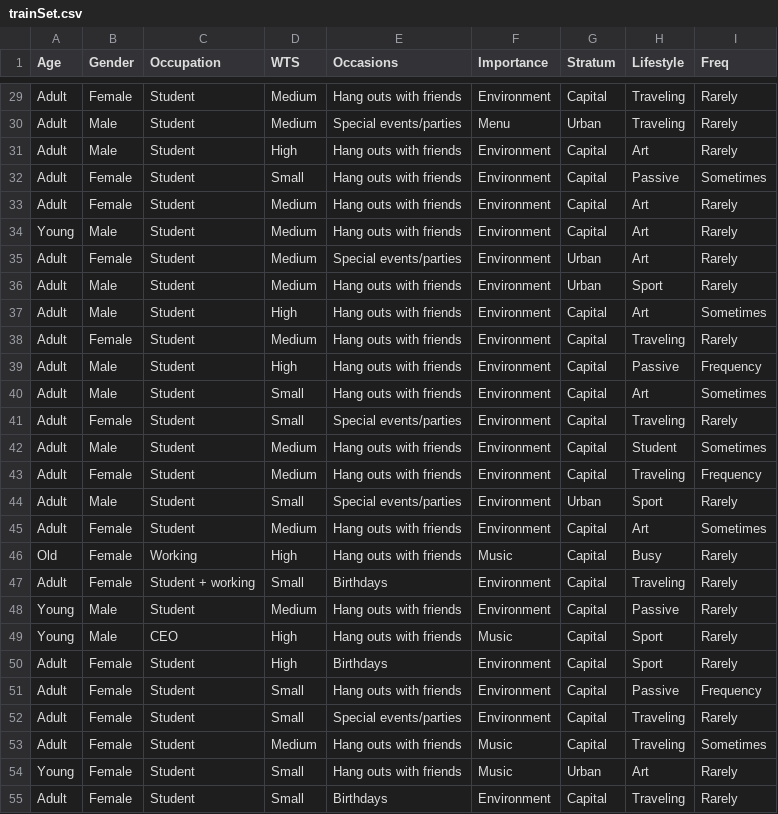
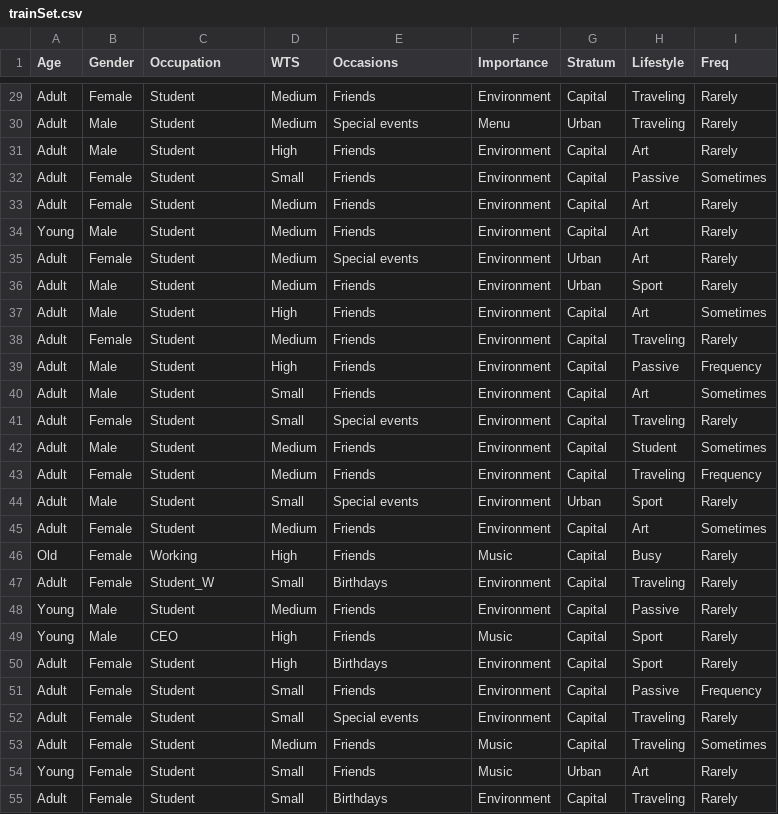
Before and after one commit to bambooooooo/ID3, a CSV file: resources/pub/trainSet.csv, drawn as a sheet; only a part is shown, gaps mark what is left out; the diff covers the shown part only; the diff names each change by its address in the sheet, - before the commit and + after, or states it on an @@ line.

```diff
--- a/resources/pub/trainSet.csv
+++ b/resources/pub/trainSet.csv
-E29 (Occasions): Hang outs with friends
+E29 (Occasions): Friends
-E30 (Occasions): Special events/parties
+E30 (Occasions): Special events
-E31:E34 (Occasions): Hang outs with friends
+E31:E34 (Occasions): Friends
-E35 (Occasions): Special events/parties
+E35 (Occasions): Special events
-E36:E40 (Occasions): Hang outs with friends
+E36:E40 (Occasions): Friends
-E41 (Occasions): Special events/parties
+E41 (Occasions): Special events
-E42:E43 (Occasions): Hang outs with friends
+E42:E43 (Occasions): Friends
-E44 (Occasions): Special events/parties
+E44 (Occasions): Special events
-E45:E46 (Occasions): Hang outs with friends
+E45:E46 (Occasions): Friends
-C47 (Occupation): Student + working
+C47 (Occupation): Student_W
-E48:E49 (Occasions): Hang outs with friends
+E48:E49 (Occasions): Friends
-E51 (Occasions): Hang outs with friends
+E51 (Occasions): Friends
-E52 (Occasions): Special events/parties
+E52 (Occasions): Special events
-E53:E54 (Occasions): Hang outs with friends
+E53:E54 (Occasions): Friends
```
Also changed, not shown: 170 edited cells elsewhere in this file, 2 other files.
